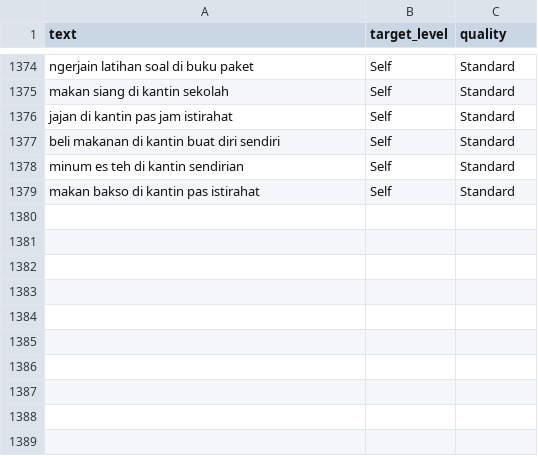
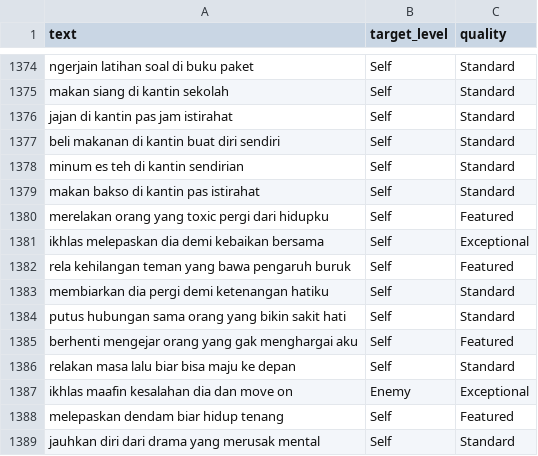
Before and after one commit to Eko-347m4n/ide-kebaikan, a CSV file: data/training_data.csv, drawn as a sheet; only a part is shown, gaps mark what is left out; the diff names each change by its address in the sheet, - before the commit and + after, or states it on an @@ line.

```diff
--- a/data/training_data.csv
+++ b/data/training_data.csv
+row 1380: merelakan orang yang toxic pergi dari hidupku | Self | Featured
+row 1381: ikhlas melepaskan dia demi kebaikan bersama | Self | Exceptional
+row 1382: rela kehilangan teman yang bawa pengaruh buruk | Self | Featured
+row 1383: membiarkan dia pergi demi ketenangan hatiku | Self | Standard
+row 1384: putus hubungan sama orang yang bikin sakit hati | Self | Standard
+row 1385: berhenti mengejar orang yang gak menghargai aku | Self | Featured
+row 1386: relakan masa lalu biar bisa maju ke depan | Self | Standard
+row 1387: ikhlas maafin kesalahan dia dan move on | Enemy | Exceptional
+row 1388: melepaskan dendam biar hidup tenang | Self | Featured
+row 1389: jauhkan diri dari drama yang merusak mental | Self | Standard
```
Also changed, not shown: 21 other files.
